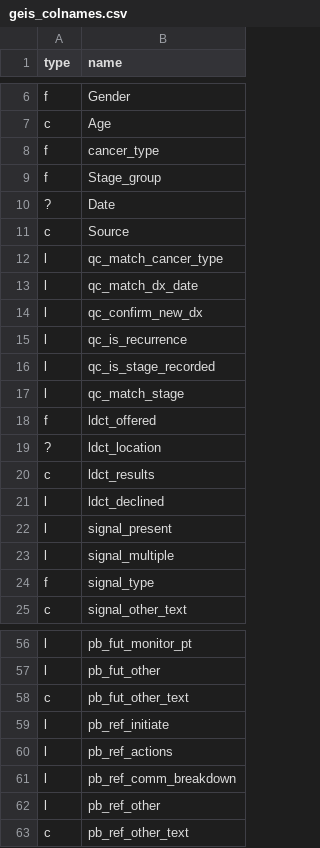
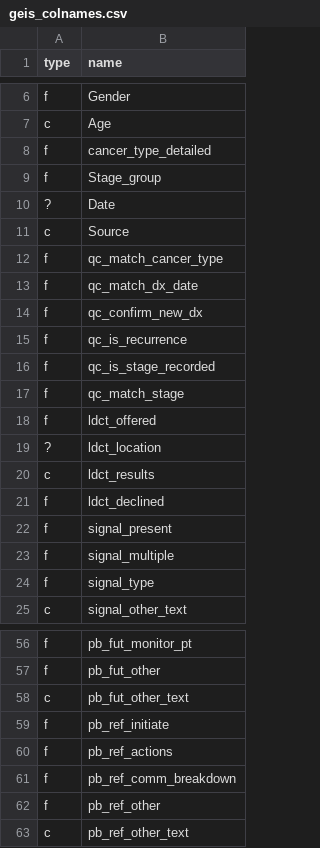
Before and after one commit to zimolzak/advanced-stage-dqm-analysis, a CSV file: geis_colnames.csv, drawn as a sheet; only a part is shown, gaps mark what is left out; the diff covers the shown part only; the diff names each change by its address in the sheet, - before the commit and + after, or states it on an @@ line.

```diff
--- a/geis_colnames.csv
+++ b/geis_colnames.csv
-B8 (name): cancer_type
+B8 (name): cancer_type_detailed
-A12:A17 (type): l
+A12:A17 (type): f
-A21:A23 (type): l
+A21:A23 (type): f
-A56:A57 (type): l
+A56:A57 (type): f
-A59:A62 (type): l
+A59:A62 (type): f
```
Also changed, not shown: 24 edited cells elsewhere in this file, 1 other file.
